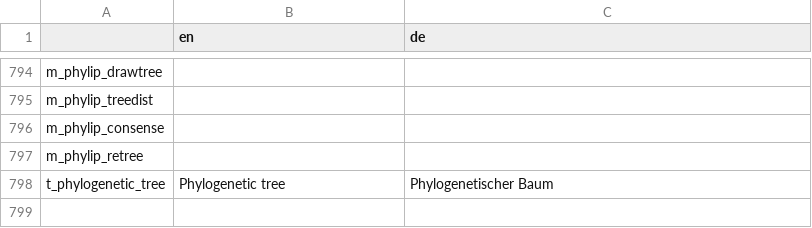
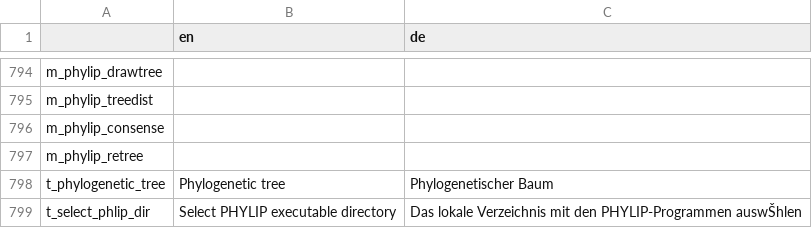
Before and after one commit to GENtle-persons/gentle-m, a CSV file: trunk/variables.csv, drawn as a sheet; only a part is shown, gaps mark what is left out.

```diff
--- a/trunk/variables.csv
+++ b/trunk/variables.csv
@@ -798 +798,2 @@
 "t_phylogenetic_tree","Phylogenetic tree","Phylogenetischer Baum"
+"t_select_phlip_dir","Select PHYLIP executable directory","Das lokale Verzeichnis mit den PHYLIP-Programmen auswŠhlen"
```
Also changed, not shown: 5 other files.
